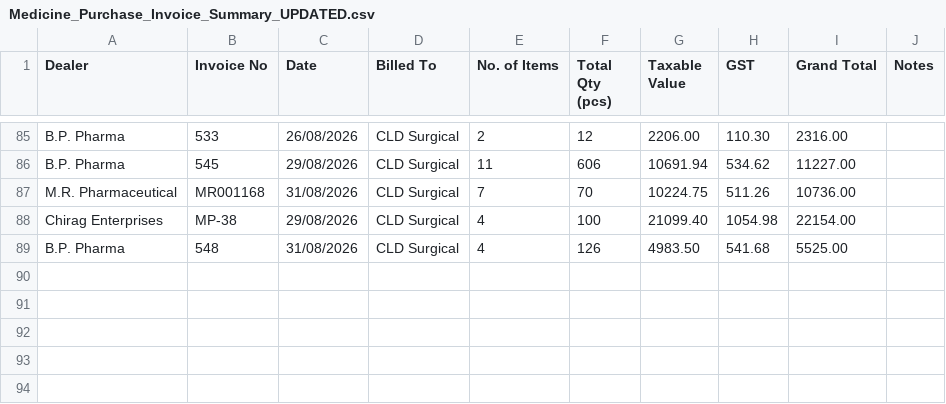
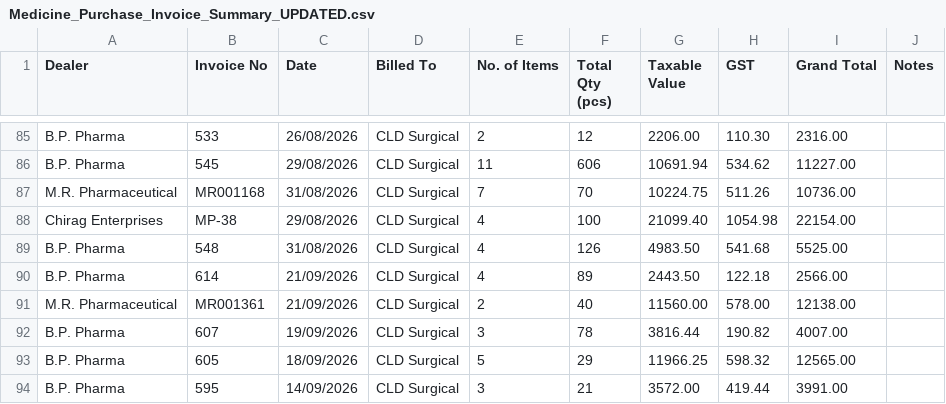
Before and after one commit to diggarishav-ai/Employee-Manager, a CSV file: Medicine_Purchase_Invoice_Summary_UPDATED.csv, drawn as a sheet; only a part is shown, gaps mark what is left out; the diff names each change by its address in the sheet, - before the commit and + after, or states it on an @@ line.

```diff
--- a/Medicine_Purchase_Invoice_Summary_UPDATED.csv
+++ b/Medicine_Purchase_Invoice_Summary_UPDATED.csv
+row 90: B.P. Pharma | 614 | 21/09/2026 | CLD Surgical | 4 | 89 | 2443.50 | 122.18 | 2566.00
+row 91: M.R. Pharmaceutical | MR001361 | 21/09/2026 | CLD Surgical | 2 | 40 | 11560.00 | 578.00 | 12138.00
+row 92: B.P. Pharma | 607 | 19/09/2026 | CLD Surgical | 3 | 78 | 3816.44 | 190.82 | 4007.00
+row 93: B.P. Pharma | 605 | 18/09/2026 | CLD Surgical | 5 | 29 | 11966.25 | 598.32 | 12565.00
+row 94: B.P. Pharma | 595 | 14/09/2026 | CLD Surgical | 3 | 21 | 3572.00 | 419.44 | 3991.00
```
Also changed, not shown: Medicine_Purchase_Line_Items_UPDATED.csv.
